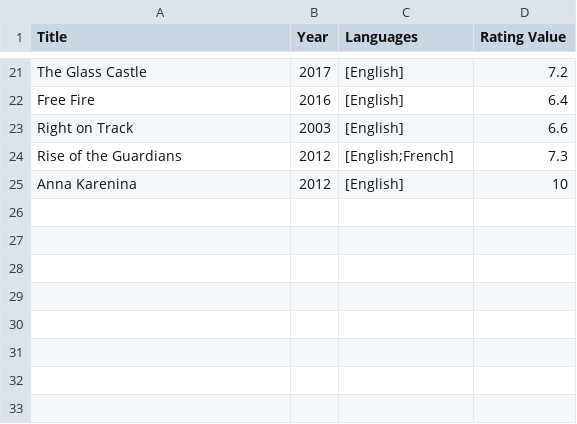
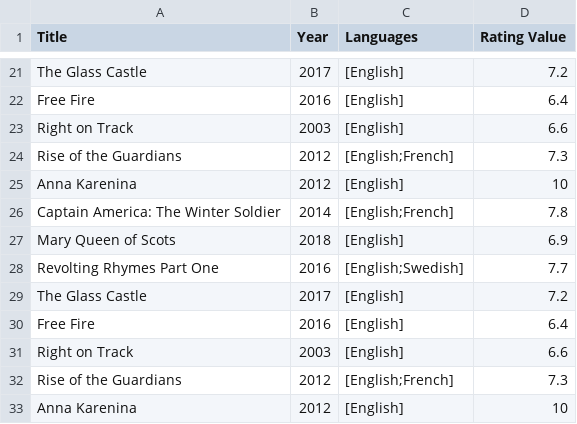
Before and after one commit to OrionJunkins/CS344, a CSV file: Assignment2/test_data.csv, drawn as a sheet; only a part is shown, gaps mark what is left out; the diff names each change by its address in the sheet, - before the commit and + after, or states it on an @@ line.

Commit message:
Basic year best file creation working into test dir

```diff
--- a/Assignment2/test_data.csv
+++ b/Assignment2/test_data.csv
+row 26: Captain America: The Winter Soldier | 2014 | [English;French] | 7.8
+row 27: Mary Queen of Scots | 2018 | [English] | 6.9
+row 28: Revolting Rhymes Part One | 2016 | [English;Swedish] | 7.7
+row 29: The Glass Castle | 2017 | [English] | 7.2
+row 30: Free Fire | 2016 | [English] | 6.4
+row 31: Right on Track | 2003 | [English] | 6.6
+row 32: Rise of the Guardians | 2012 | [English;French] | 7.3
+row 33: Anna Karenina | 2012 | [English] | 10
```
Also changed, not shown: 32 other files.
